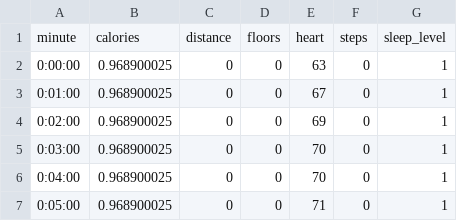
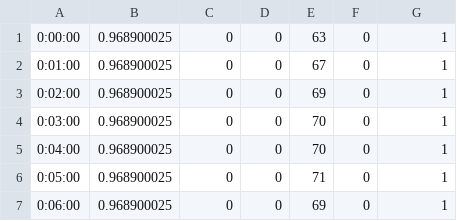
Before and after one commit to NMB1331/CptS122-PA1, a CSV file: FitbitData.csv, drawn as a sheet; only a part is shown; the shorter side is filled out with more unchanged rows; the diff names each change by its address in the sheet, - before the commit and + after, or states it on an @@ line.

Commit message:
data read in; analysis functions added

```diff
--- a/FitbitData.csv
+++ b/FitbitData.csv
-row 1: minute | calories | distance | floors | heart | steps | sleep_level
```
Also changed, not shown: 4 other files.
